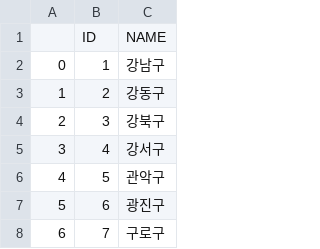
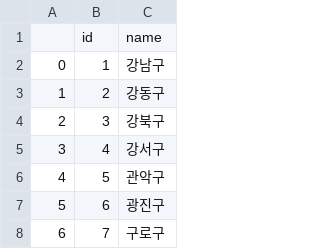
Before and after one commit to rnjsdyd2549/Track_Of_Food, a CSV file: data/district.csv, drawn as a sheet; only a part is shown.

```diff
--- a/data/district.csv
+++ b/data/district.csv
@@ -1,2 +1,2 @@
-,ID,NAME
+,id,name
 0,1,강남구
```
Also changed, not shown: data/track.csv, 10 other files.
